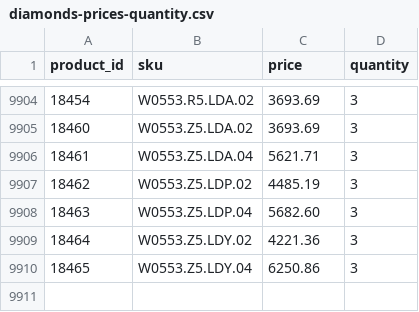
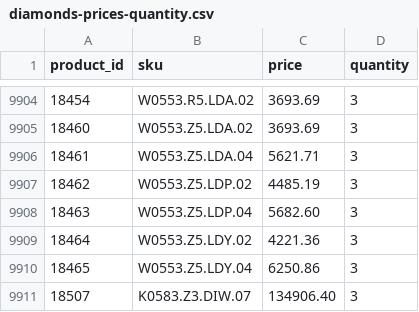
Before and after one commit to G-LOVRIN/BestDiamonds-CSV, a CSV file: diamonds-prices-quantity.csv, drawn as a sheet; only a part is shown, gaps mark what is left out.

```diff
--- a/diamonds-prices-quantity.csv
+++ b/diamonds-prices-quantity.csv
@@ -9910 +9910,2 @@ product_id,sku,price,quantity
 18465,W0553.Z5.LDY.04,6250.86,3
+18507,K0583.Z3.DIW.07,134906.40,3
```
